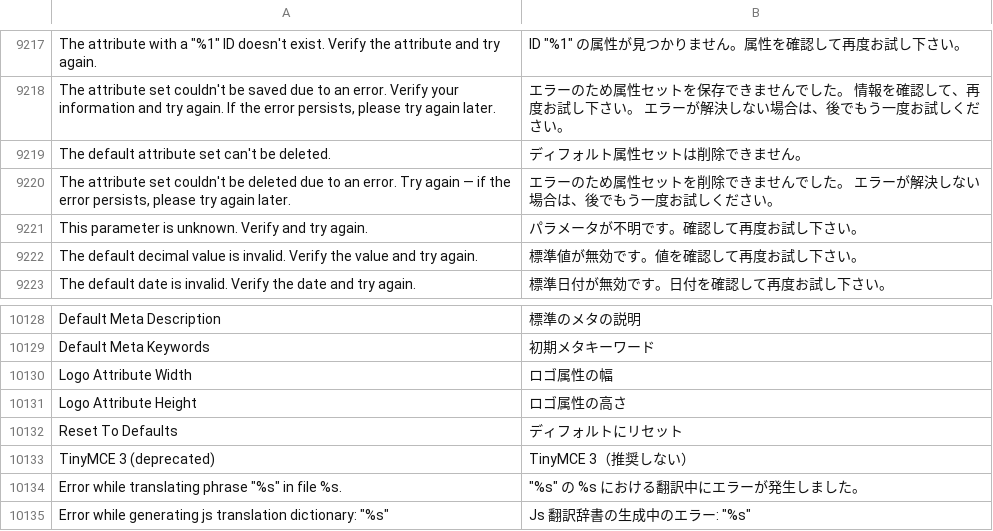
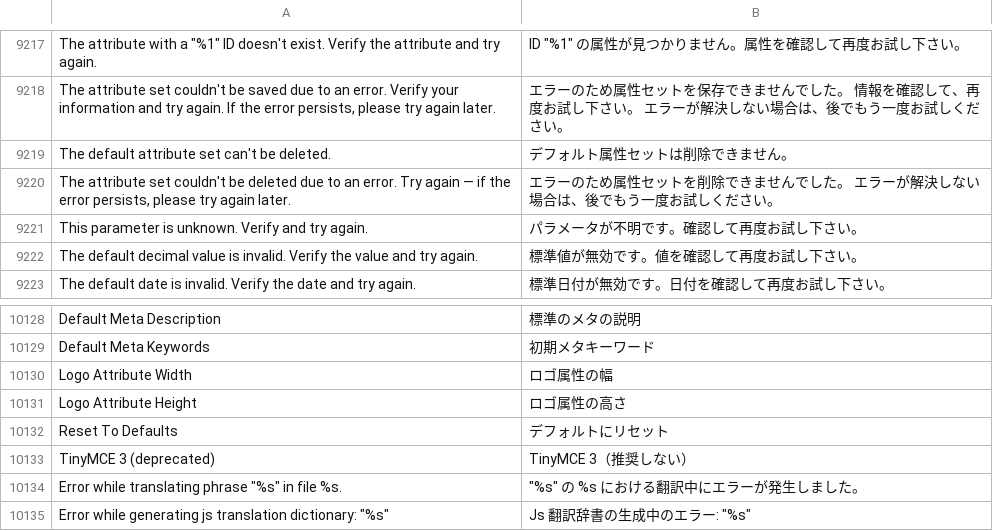
Before and after one commit to HirokazuNishi/m2-japaneselocale, a CSV file: ja_jp.csv, drawn as a sheet; only a part is shown, gaps mark what is left out; the diff covers the shown part only; the diff names each change by its address in the sheet, - before the commit and + after, or states it on an @@ line.

Commit message:
replace ディフォルト to デフォルト

```diff
--- a/ja_jp.csv
+++ b/ja_jp.csv
-B9219: ディフォルト属性セットは削除できません。
+B9219: デフォルト属性セットは削除できません。
-B10132: ディフォルトにリセット
+B10132: デフォルトにリセット
```
Also changed, not shown: 6 edited cells elsewhere in this file.
